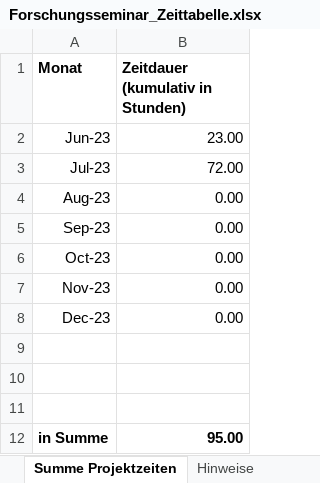
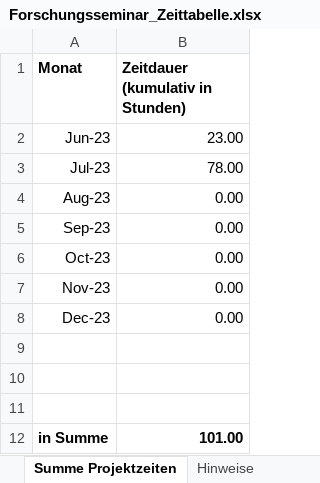
Before and after one commit to Steff2/Master-Thesis-TD-AI, an Excel workbook: Forschungsseminar_Zeittabelle.xlsx, sheet Summe Projektzeiten, drawn as a sheet; values as stored, in another font and other column widths than the file's, no borders; the diff names each change by its address in the sheet, - before the commit and + after, or states it on an @@ line.

```diff
--- a/Forschungsseminar_Zeittabelle.xlsx (sheet Summe Projektzeiten)
+++ b/Forschungsseminar_Zeittabelle.xlsx (sheet Summe Projektzeiten)
-B3 (Zeitdauer (kumulativ in Stunden)): 72.00
+B3 (Zeitdauer (kumulativ in Stunden)): 78.00
-B12 (Zeitdauer (kumulativ in Stunden)): 95.00
+B12 (Zeitdauer (kumulativ in Stunden)): 101.00
```
Also changed, not shown: sheet Zeiterfassung, 1 other file.
